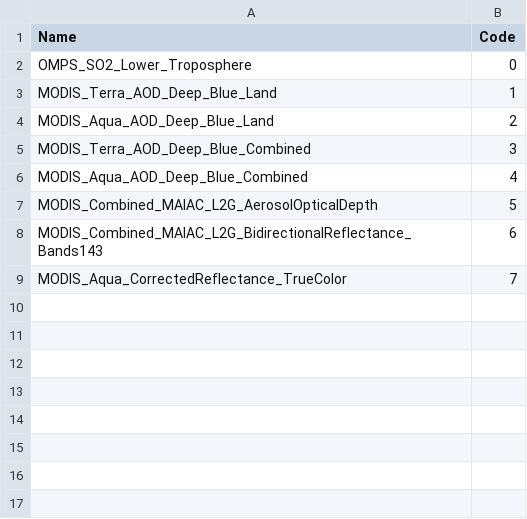
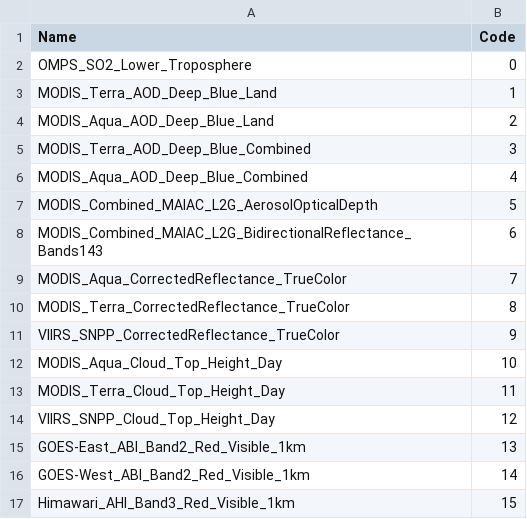
Before and after one commit to hcronk/oco_vistool, a CSV file: Encoding.csv, drawn as a sheet.

Commit message:
The script parsed the whole wmts XML (capabilities) file to create the relation: layer name (by NASA Worldview standards) -- layer XML url. Script, input, and output are included in the repo. The functionality is added to the script so that it can now create the second colorbar (when needed).

```diff
--- a/Encoding.csv
+++ b/Encoding.csv
@@ -9 +9,9 @@ MODIS_Combined_MAIAC_L2G_BidirectionalReflectance_Bands143,6
 MODIS_Aqua_CorrectedReflectance_TrueColor,7
+MODIS_Terra_CorrectedReflectance_TrueColor,8
+VIIRS_SNPP_CorrectedReflectance_TrueColor,9
+MODIS_Aqua_Cloud_Top_Height_Day,10
+MODIS_Terra_Cloud_Top_Height_Day,11
+VIIRS_SNPP_Cloud_Top_Height_Day,12
+GOES-East_ABI_Band2_Red_Visible_1km,13
+GOES-West_ABI_Band2_Red_Visible_1km,14
+Himawari_AHI_Band3_Red_Visible_1km,15
```
Also changed, not shown: 11 other files.
